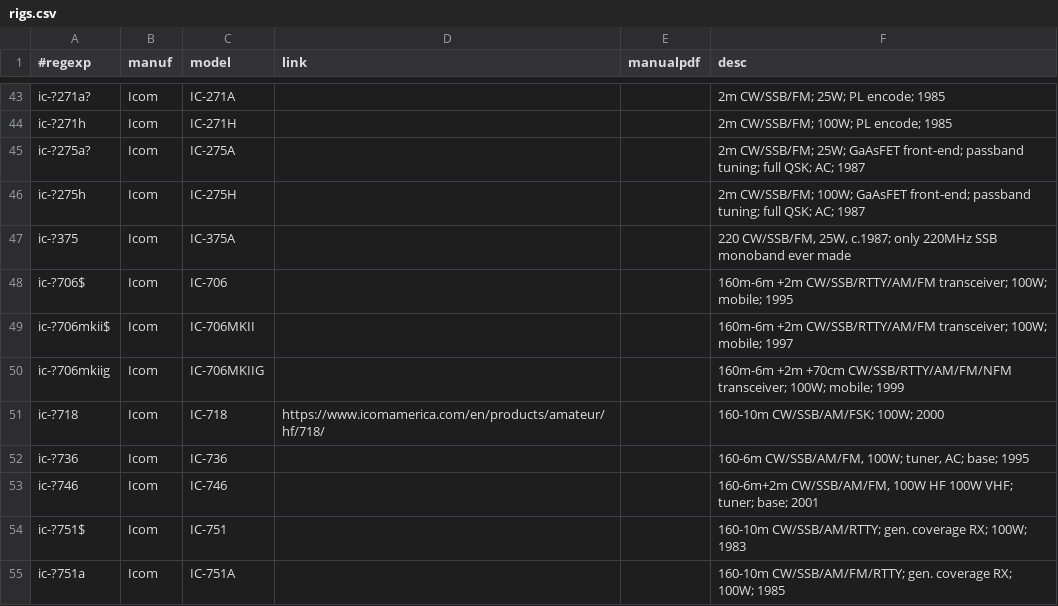
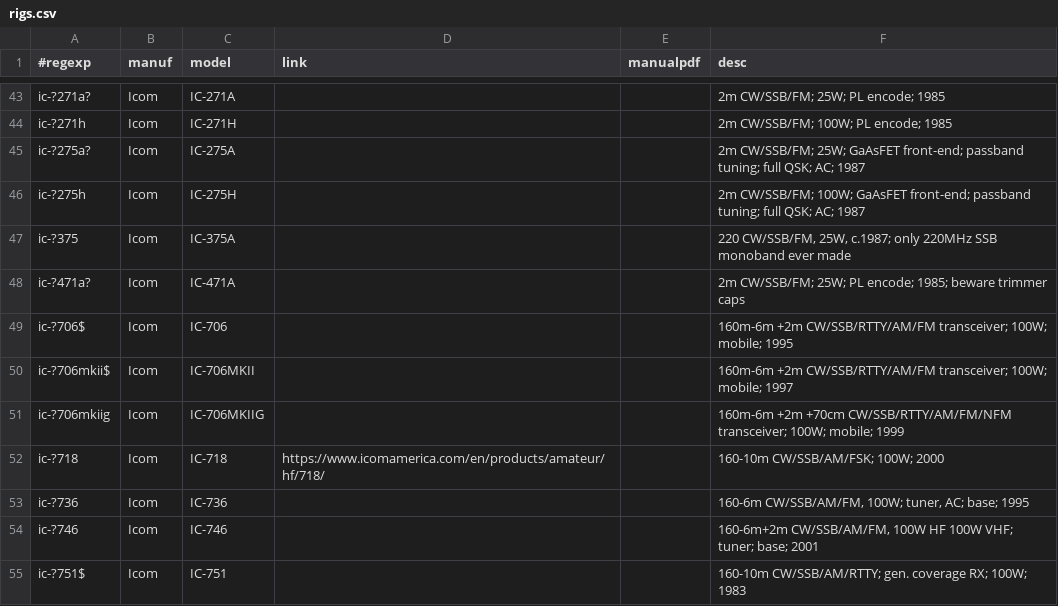
Before and after one commit to molo1134/rigs, a CSV file: rigs.csv, drawn as a sheet; only a part is shown, gaps mark what is left out; the shorter side is filled out with more unchanged rows; the diff names each change by its address in the sheet, - before the commit and + after, or states it on an @@ line.

Commit message:
add IC-471A

```diff
--- a/rigs.csv
+++ b/rigs.csv
+row 48: ic-?471a? | Icom | IC-471A |  |  | 2m CW/SSB/FM; 25W; PL encode; 1985; beware trimmer caps
```
